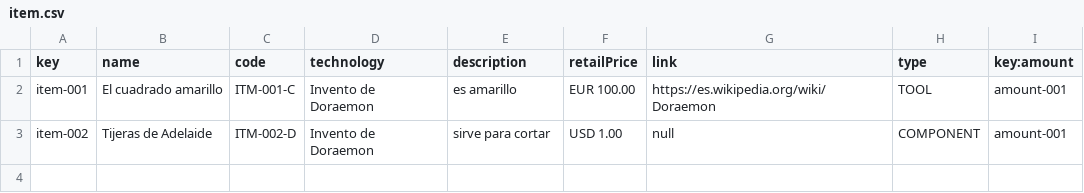
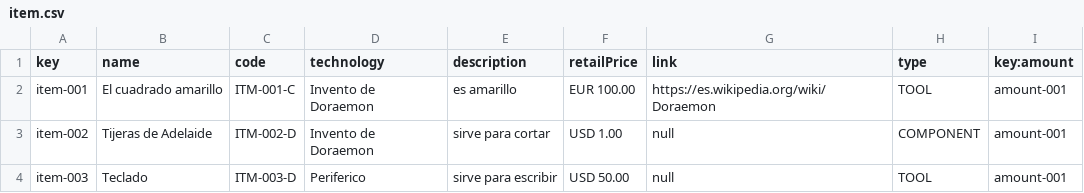
Before and after one commit to frabotrom/dp2-2022-E3-02, a CSV file: src/main/webapp/WEB-INF/resources/sample-data/item.csv, drawn as a sheet; the diff names each change by its address in the sheet, - before the commit and + after, or states it on an @@ line.

```diff
--- a/src/main/webapp/WEB-INF/resources/sample-data/item.csv
+++ b/src/main/webapp/WEB-INF/resources/sample-data/item.csv
+row 4: item-003 | Teclado | ITM-003-D | Periferico | sirve para escribir | USD 50.00 | null | TOOL | amount-001
```
Also changed, not shown: 13 other files.
